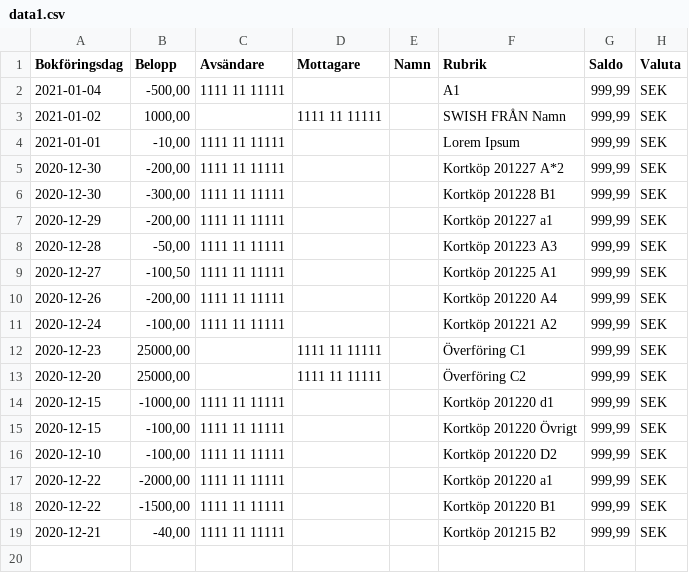
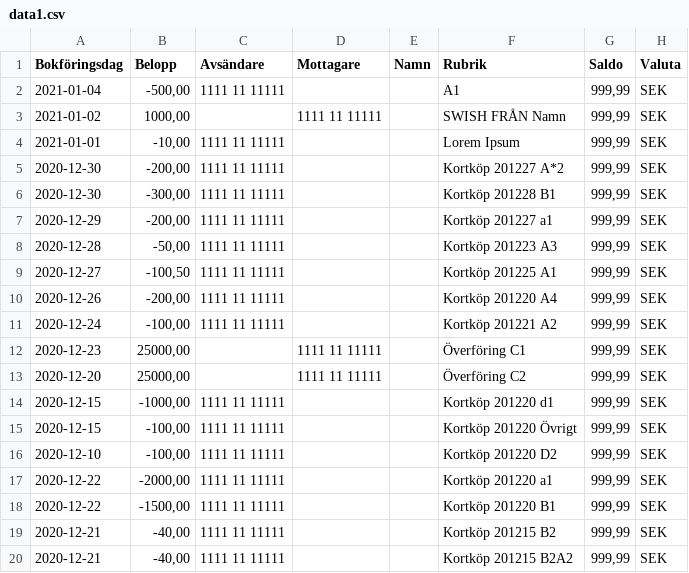
Before and after one commit to patello/homeplotter, a CSV file: example_data/data1.csv, drawn as a sheet; the diff names each change by its address in the sheet, - before the commit and + after, or states it on an @@ line.

```diff
--- a/example_data/data1.csv
+++ b/example_data/data1.csv
+row 20: 2020-12-21 | -40,00 | 1111 11 11111 |  |  | Kortköp 201215 B2A2 | 999,99 | SEK
```
Also changed, not shown: 2 other files.
